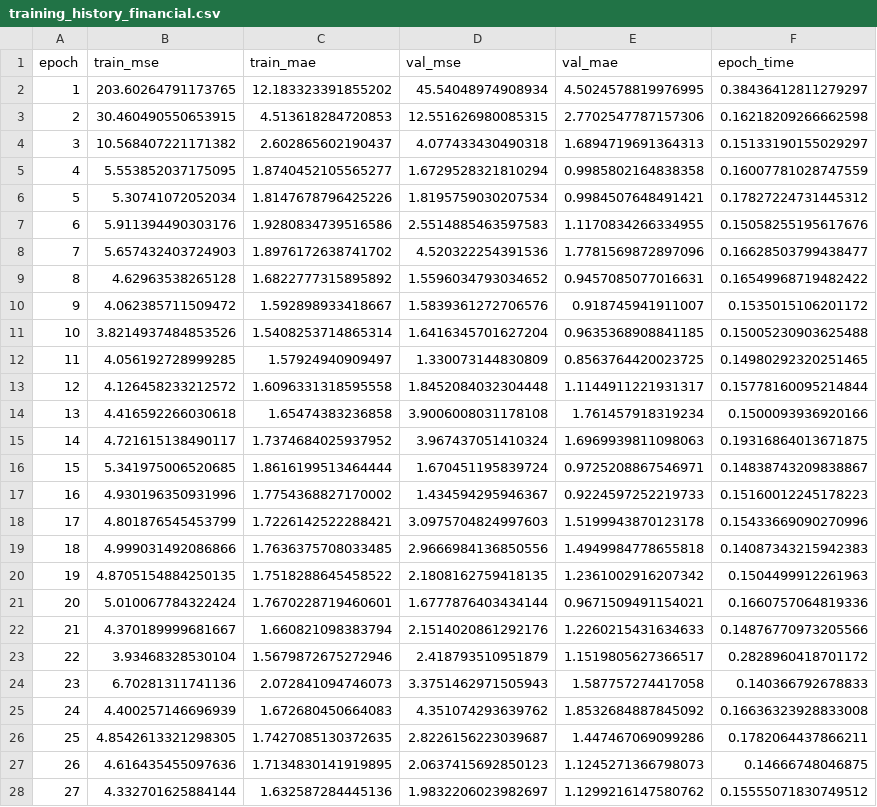
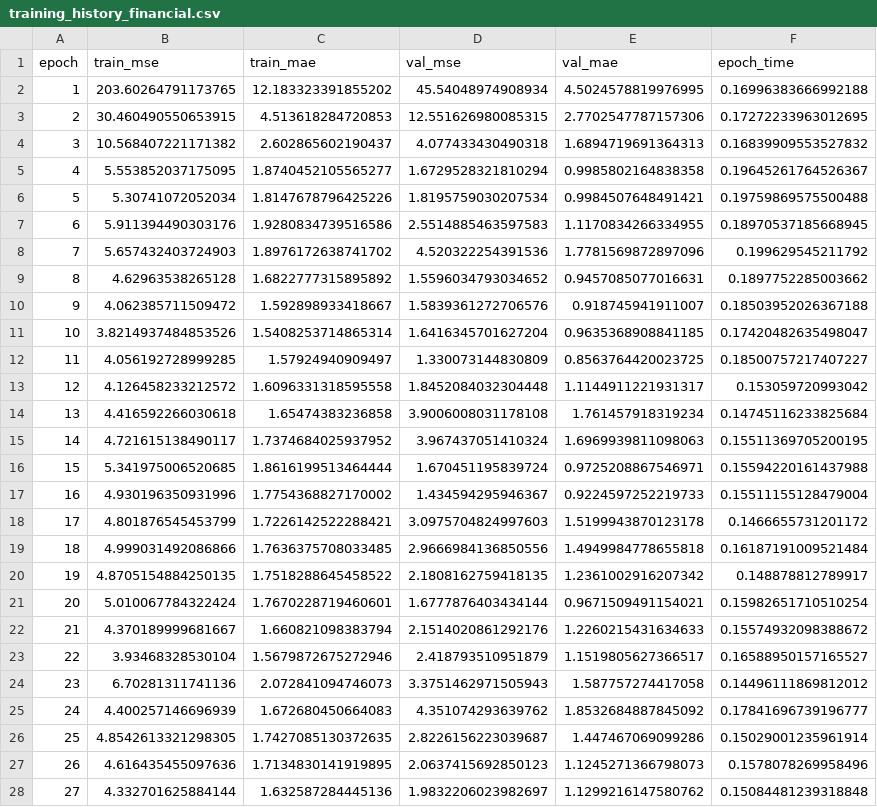
Before and after one commit to yuvaldreizin/RateAhead, a CSV file: notebooks/artifacts/seperated_vs_shared_encoding/training_histories/training_history_financial.csv, drawn as a sheet; only a part is shown; the diff covers the shown part only.

```diff
--- a/notebooks/artifacts/seperated_vs_shared_encoding/training_histories/training_history_financial.csv
+++ b/notebooks/artifacts/seperated_vs_shared_encoding/training_histories/training_history_financial.csv
@@ -1,28 +1,28 @@
 epoch,train_mse,train_mae,val_mse,val_mae,epoch_time
-1,203.60264791173765,12.183323391855202,45.54048974908934,4.5024578819976995,0.38436412811279297
-2,30.460490550653915,4.513618284720853,12.551626980085315,2.7702547787157306,0.16218209266662598
-3,10.568407221171382,2.602865602190437,4.077433430490318,1.6894719691364313,0.15133190155029297
-4,5.553852037175095,1.8740452105565277,1.6729528321810294,0.9985802164838358,0.16007781028747559
-5,5.30741072052034,1.8147678796425226,1.8195759030207534,0.9984507648491421,0.17827224731445312
-6,5.911394490303176,1.9280834739516586,2.5514885463597583,1.1170834266334955,0.15058255195617676
-7,5.657432403724903,1.8976172638741702,4.520322254391536,1.7781569872897096,0.16628503799438477
-8,4.62963538265128,1.6822777315895892,1.5596034793034652,0.9457085077016631,0.16549968719482422
-9,4.062385711509472,1.592898933418667,1.5839361272706576,0.918745941911007,0.1535015106201172
-10,3.8214937484853526,1.5408253714865314,1.6416345701627204,0.9635368908841185,0.15005230903625488
-11,4.056192728999285,1.57924940909497,1.330073144830809,0.8563764420023725,0.14980292320251465
-12,4.126458233212572,1.6096331318595558,1.8452084032304448,1.1144911221931317,0.15778160095214844
-13,4.416592266030618,1.65474383236858,3.9006008031178108,1.761457918319234,0.1500093936920166
-14,4.721615138490117,1.7374684025937952,3.967437051410324,1.6969939811098063,0.19316864013671875
-15,5.341975006520685,1.8616199513464444,1.670451195839724,0.9725208867546971,0.14838743209838867
-16,4.930196350931996,1.7754368827170002,1.434594295946367,0.9224597252219733,0.15160012245178223
-17,4.801876545453799,1.7226142522288421,3.0975704824997603,1.5199943870123178,0.15433669090270996
-18,4.999031492086866,1.7636375708033485,2.9666984136850556,1.4949984778655818,0.14087343215942383
-19,4.8705154884250135,1.7518288645458522,2.1808162759418135,1.2361002916207342,0.1504499912261963
-20,5.010067784322424,1.7670228719460601,1.6777876403434144,0.9671509491154021,0.1660757064819336
-21,4.370189999681667,1.660821098383794,2.1514020861292176,1.2260215431634633,0.14876770973205566
-22,3.93468328530104,1.5679872675272946,2.418793510951879,1.1519805627366517,0.2828960418701172
-23,6.70281311741136,2.072841094746073,3.3751462971505943,1.587757274417058,0.140366792678833
-24,4.400257146696939,1.672680450664083,4.351074293639762,1.8532684887845092,0.16636323928833008
-25,4.8542613321298305,1.7427085130372635,2.8226156223039687,1.447467069099286,0.1782064437866211
-26,4.616435455097636,1.7134830141919895,2.0637415692850123,1.1245271366798073,0.14666748046875
-27,4.332701625884144,1.632587284445136,1.9832206023982697,1.1299216147580762,0.15555071830749512
+1,203.60264791173765,12.183323391855202,45.54048974908934,4.5024578819976995,0.16996383666992188
+2,30.460490550653915,4.513618284720853,12.551626980085315,2.7702547787157306,0.17272233963012695
+3,10.568407221171382,2.602865602190437,4.077433430490318,1.6894719691364313,0.16839909553527832
+4,5.553852037175095,1.8740452105565277,1.6729528321810294,0.9985802164838358,0.19645261764526367
+5,5.30741072052034,1.8147678796425226,1.8195759030207534,0.9984507648491421,0.19759869575500488
+6,5.911394490303176,1.9280834739516586,2.5514885463597583,1.1170834266334955,0.18970537185668945
+7,5.657432403724903,1.8976172638741702,4.520322254391536,1.7781569872897096,0.199629545211792
+8,4.62963538265128,1.6822777315895892,1.5596034793034652,0.9457085077016631,0.1897752285003662
+9,4.062385711509472,1.592898933418667,1.5839361272706576,0.918745941911007,0.18503952026367188
+10,3.8214937484853526,1.5408253714865314,1.6416345701627204,0.9635368908841185,0.17420482635498047
+11,4.056192728999285,1.57924940909497,1.330073144830809,0.8563764420023725,0.18500757217407227
+12,4.126458233212572,1.6096331318595558,1.8452084032304448,1.1144911221931317,0.153059720993042
+13,4.416592266030618,1.65474383236858,3.9006008031178108,1.761457918319234,0.14745116233825684
+14,4.721615138490117,1.7374684025937952,3.967437051410324,1.6969939811098063,0.15511369705200195
+15,5.341975006520685,1.8616199513464444,1.670451195839724,0.9725208867546971,0.15594220161437988
+16,4.930196350931996,1.7754368827170002,1.434594295946367,0.9224597252219733,0.15511155128479004
+17,4.801876545453799,1.7226142522288421,3.0975704824997603,1.5199943870123178,0.1466655731201172
+18,4.999031492086866,1.7636375708033485,2.9666984136850556,1.4949984778655818,0.16187191009521484
+19,4.8705154884250135,1.7518288645458522,2.1808162759418135,1.2361002916207342,0.148878812789917
+20,5.010067784322424,1.7670228719460601,1.6777876403434144,0.9671509491154021,0.15982651710510254
+21,4.370189999681667,1.660821098383794,2.1514020861292176,1.2260215431634633,0.15574932098388672
+22,3.93468328530104,1.5679872675272946,2.418793510951879,1.1519805627366517,0.16588950157165527
+23,6.70281311741136,2.072841094746073,3.3751462971505943,1.587757274417058,0.14496111869812012
+24,4.400257146696939,1.672680450664083,4.351074293639762,1.8532684887845092,0.17841696739196777
+25,4.8542613321298305,1.7427085130372635,2.8226156223039687,1.447467069099286,0.15029001235961914
+26,4.616435455097636,1.7134830141919895,2.0637415692850123,1.1245271366798073,0.1578078269958496
+27,4.332701625884144,1.632587284445136,1.9832206023982697,1.1299216147580762,0.15084481239318848
```
Also changed, not shown: 73 edited cells elsewhere in this file, notebooks/artifacts/seperated_vs_shared_encoding/summaries/model_comparison_summary.csv, notebooks/artifacts/seperated_vs_shared_encoding/training_histories/training_history_creative.csv, 19 other files.
